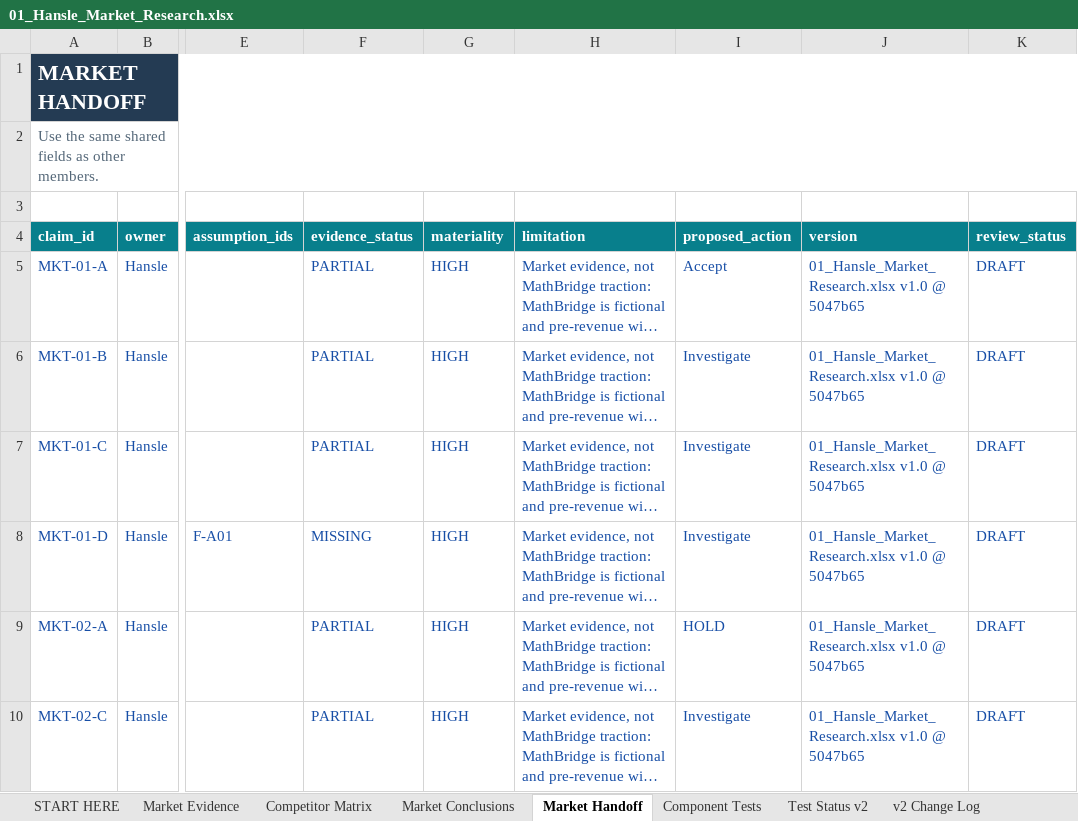
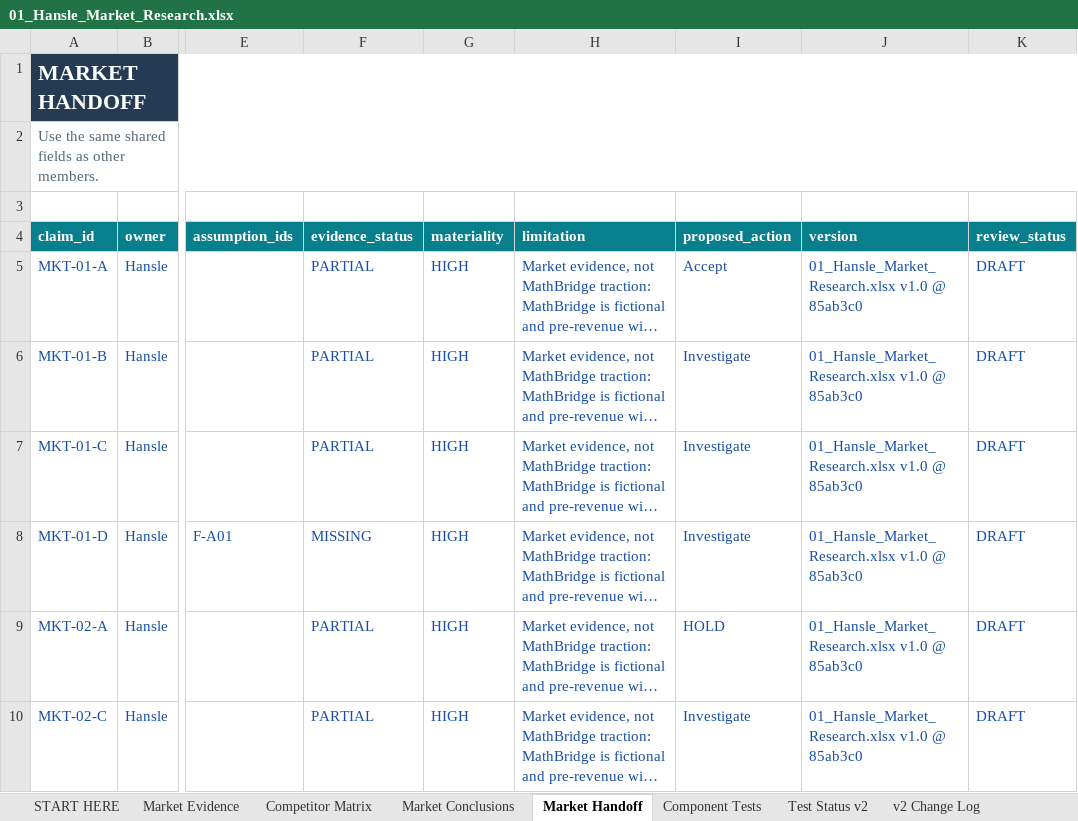
Before and after one commit to hanslelee/research-market-dump, an Excel workbook: market/out/01_Hansle_Market_Research.xlsx, sheet Market Handoff, drawn as a sheet; only a part is shown, gaps mark what is left out; long unchanged cells end in …; values as stored, in another font and other column widths than the file's, no borders; the diff names each change by its address in the sheet, - before the commit and + after, or states it on an @@ line.

```diff
--- a/market/out/01_Hansle_Market_Research.xlsx (sheet Market Handoff)
+++ b/market/out/01_Hansle_Market_Research.xlsx (sheet Market Handoff)
-J5:J10 (version): 01_Hansle_Market_Research.xlsx v1.0 @ 5047b65
+J5:J10 (version): 01_Hansle_Market_Research.xlsx v1.0 @ 85ab3c0
```
Also changed, not shown: sheet Market Evidence, 4 other files.
